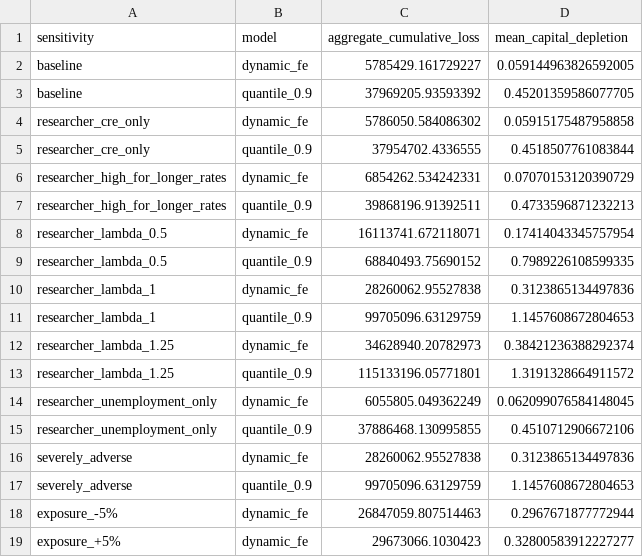
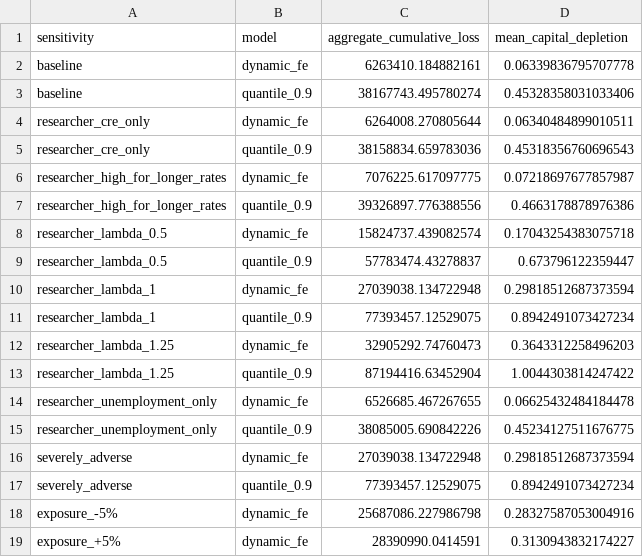
Before and after one commit to carrey325/us-bank-credit-stress-testing, a CSV file: outputs/stress/t5_sensitivity.csv, drawn as a sheet.

```diff
--- a/outputs/stress/t5_sensitivity.csv
+++ b/outputs/stress/t5_sensitivity.csv
@@ -1,19 +1,19 @@
 sensitivity,model,aggregate_cumulative_loss,mean_capital_depletion
-baseline,dynamic_fe,5785429.161729227,0.059144963826592005
-baseline,quantile_0.9,37969205.93593392,0.45201359586077705
-researcher_cre_only,dynamic_fe,5786050.584086302,0.05915175487958858
-researcher_cre_only,quantile_0.9,37954702.4336555,0.4518507761083844
-researcher_high_for_longer_rates,dynamic_fe,6854262.534242331,0.07070153120390729
-researcher_high_for_longer_rates,quantile_0.9,39868196.91392511,0.4733596871232213
-researcher_lambda_0.5,dynamic_fe,16113741.672118071,0.17414043345757954
-researcher_lambda_0.5,quantile_0.9,68840493.75690152,0.7989226108599335
-researcher_lambda_1,dynamic_fe,28260062.95527838,0.3123865134497836
-researcher_lambda_1,quantile_0.9,99705096.63129759,1.1457608672804653
-researcher_lambda_1.25,dynamic_fe,34628940.20782973,0.38421236388292374
-researcher_lambda_1.25,quantile_0.9,115133196.05771801,1.3191328664911572
-researcher_unemployment_only,dynamic_fe,6055805.049362249,0.062099076584148045
-researcher_unemployment_only,quantile_0.9,37886468.130995855,0.4510712906672106
-severely_adverse,dynamic_fe,28260062.95527838,0.3123865134497836
-severely_adverse,quantile_0.9,99705096.63129759,1.1457608672804653
-exposure_-5%,dynamic_fe,26847059.807514463,0.2967671877772944
-exposure_+5%,dynamic_fe,29673066.1030423,0.32800583912227277
+baseline,dynamic_fe,6263410.184882161,0.06339836795707778
+baseline,quantile_0.9,38167743.495780274,0.45328358031033406
+researcher_cre_only,dynamic_fe,6264008.270805644,0.06340484899010511
+researcher_cre_only,quantile_0.9,38158834.659783036,0.45318356760696543
+researcher_high_for_longer_rates,dynamic_fe,7076225.617097775,0.07218697677857987
+researcher_high_for_longer_rates,quantile_0.9,39326897.776388556,0.4663178878976386
+researcher_lambda_0.5,dynamic_fe,15824737.439082574,0.17043254383075718
+researcher_lambda_0.5,quantile_0.9,57783474.43278837,0.673796122359447
+researcher_lambda_1,dynamic_fe,27039038.134722948,0.29818512687373594
+researcher_lambda_1,quantile_0.9,77393457.12529075,0.8942491073427234
+researcher_lambda_1.25,dynamic_fe,32905292.74760473,0.3643312258496203
+researcher_lambda_1.25,quantile_0.9,87194416.63452904,1.0044303814247422
+researcher_unemployment_only,dynamic_fe,6526685.467267655,0.06625432484184478
+researcher_unemployment_only,quantile_0.9,38085005.690842226,0.45234127511676775
+severely_adverse,dynamic_fe,27039038.134722948,0.29818512687373594
+severely_adverse,quantile_0.9,77393457.12529075,0.8942491073427234
+exposure_-5%,dynamic_fe,25687086.227986798,0.28327587053004916
+exposure_+5%,dynamic_fe,28390990.0414591,0.3130943832174227
```
Also changed, not shown: metadata/fed_2026_scenario_manifest.csv, outputs/stress/cre_group_detail.csv, 17 other files.
